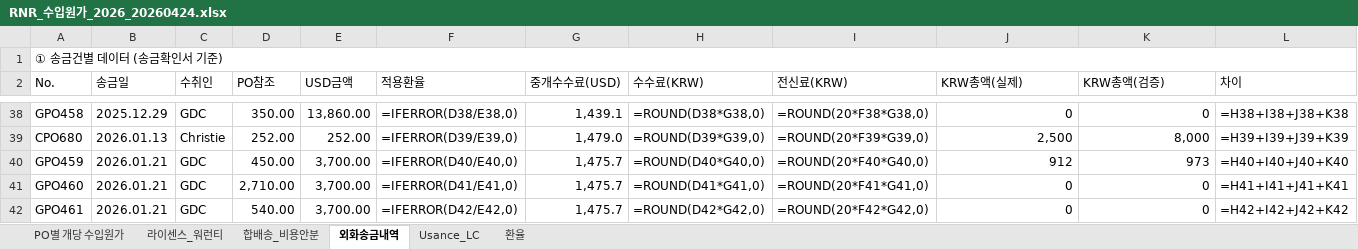
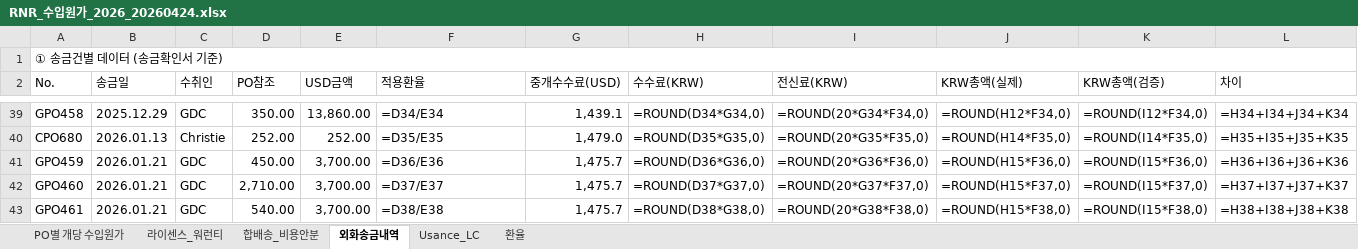
Before and after one commit to rnrfin/rnr-importcost, an Excel workbook: RNR_수입원가_2026_20260424.xlsx, sheet 외화송금내역, drawn as a sheet; only a part is shown, gaps mark what is left out; values as stored, in another font and other column widths than the file's, no cell formats; formulas without a stored value are shown as written; addresses are those after the commit; the diff covers the shown part only; the diff names each change by its address in the sheet, - before the commit and + after, or states it on an @@ line.

```diff
--- a/RNR_수입원가_2026_20260424.xlsx (sheet 외화송금내역)
+++ b/RNR_수입원가_2026_20260424.xlsx (sheet 외화송금내역)
-F39 (적용환율): =IFERROR(D38/E38,0)
+F39 (적용환율): =D34/E34
-H39 (수수료(KRW)): =ROUND(D38*G38,0)
+H39 (수수료(KRW)): =ROUND(D34*G34,0)
-I39 (전신료(KRW)): =ROUND(20*F38*G38,0)
+I39 (전신료(KRW)): =ROUND(20*G34*F34,0)
-J39 (KRW총액(실제)): 0
+J39 (KRW총액(실제)): =ROUND(H12*F34,0)
-K39 (KRW총액(검증)): 0
+K39 (KRW총액(검증)): =ROUND(I12*F34,0)
-L39 (차이): =H38+I38+J38+K38
+L39 (차이): =H34+I34+J34+K34
-F40 (적용환율): =IFERROR(D39/E39,0)
+F40 (적용환율): =D35/E35
-H40 (수수료(KRW)): =ROUND(D39*G39,0)
+H40 (수수료(KRW)): =ROUND(D35*G35,0)
-I40 (전신료(KRW)): =ROUND(20*F39*G39,0)
+I40 (전신료(KRW)): =ROUND(20*G35*F35,0)
-J40 (KRW총액(실제)): 2,500
+J40 (KRW총액(실제)): =ROUND(H14*F35,0)
-K40 (KRW총액(검증)): 8,000
+K40 (KRW총액(검증)): =ROUND(I14*F35,0)
-L40 (차이): =H39+I39+J39+K39
+L40 (차이): =H35+I35+J35+K35
-F41 (적용환율): =IFERROR(D40/E40,0)
+F41 (적용환율): =D36/E36
-H41 (수수료(KRW)): =ROUND(D40*G40,0)
+H41 (수수료(KRW)): =ROUND(D36*G36,0)
-I41 (전신료(KRW)): =ROUND(20*F40*G40,0)
+I41 (전신료(KRW)): =ROUND(20*G36*F36,0)
-J41 (KRW총액(실제)): 912
+J41 (KRW총액(실제)): =ROUND(H15*F36,0)
-K41 (KRW총액(검증)): 973
+K41 (KRW총액(검증)): =ROUND(I15*F36,0)
-L41 (차이): =H40+I40+J40+K40
+L41 (차이): =H36+I36+J36+K36
-F42 (적용환율): =IFERROR(D41/E41,0)
+F42 (적용환율): =D37/E37
-H42 (수수료(KRW)): =ROUND(D41*G41,0)
+H42 (수수료(KRW)): =ROUND(D37*G37,0)
-I42 (전신료(KRW)): =ROUND(20*F41*G41,0)
+I42 (전신료(KRW)): =ROUND(20*G37*F37,0)
-J42 (KRW총액(실제)): 0
+J42 (KRW총액(실제)): =ROUND(H15*F37,0)
-K42 (KRW총액(검증)): 0
+K42 (KRW총액(검증)): =ROUND(I15*F37,0)
-L42 (차이): =H41+I41+J41+K41
+L42 (차이): =H37+I37+J37+K37
-F43 (적용환율): =IFERROR(D42/E42,0)
+F43 (적용환율): =D38/E38
-H43 (수수료(KRW)): =ROUND(D42*G42,0)
+H43 (수수료(KRW)): =ROUND(D38*G38,0)
-I43 (전신료(KRW)): =ROUND(20*F42*G42,0)
+I43 (전신료(KRW)): =ROUND(20*G38*F38,0)
-J43 (KRW총액(실제)): 0
+J43 (KRW총액(실제)): =ROUND(H15*F38,0)
-K43 (KRW총액(검증)): 0
+K43 (KRW총액(검증)): =ROUND(I15*F38,0)
-L43 (차이): =H42+I42+J42+K42
+L43 (차이): =H38+I38+J38+K38
```
Also changed, not shown: 3 added rows, 3 removed rows and 161 edited cells elsewhere in this sheet, sheet PO별 개당 수입원가, sheet 라이센스_워런티, cell formats.
